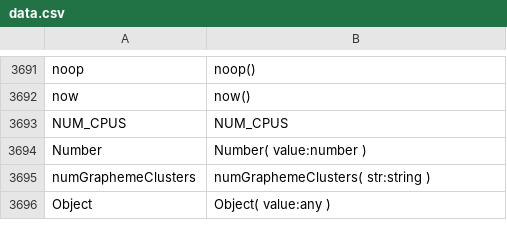
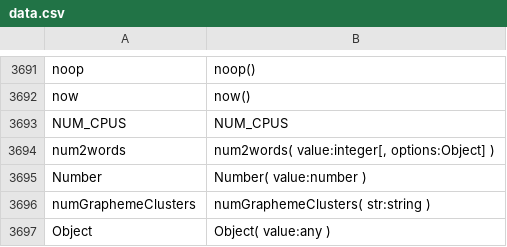
Before and after one commit to stdlib-js/repl-typed-signature, a CSV file: data/data.csv, drawn as a sheet; only a part is shown, gaps mark what is left out; the diff names each change by its address in the sheet, - before the commit and + after, or states it on an @@ line.

```diff
--- a/data/data.csv
+++ b/data/data.csv
+row 3694: num2words | num2words( value:integer[, options:Object] )
```
Also changed, not shown: 7 other files.
